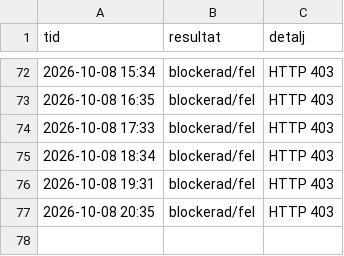
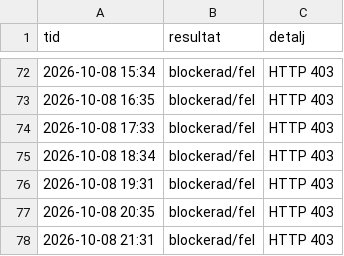
Before and after one commit to m8jswknhvg-alt/Ps5-bevakning, a CSV file: proshop_logg.csv, drawn as a sheet; only a part is shown, gaps mark what is left out; the diff names each change by its address in the sheet, - before the commit and + after, or states it on an @@ line.

```diff
--- a/proshop_logg.csv
+++ b/proshop_logg.csv
+row 78: 2026-10-08 21:31 | blockerad/fel | HTTP 403
```
